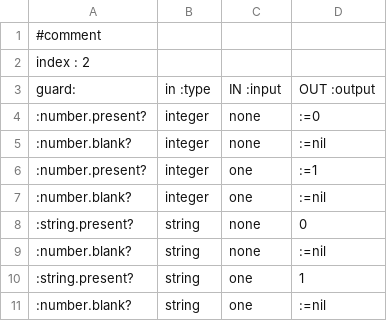
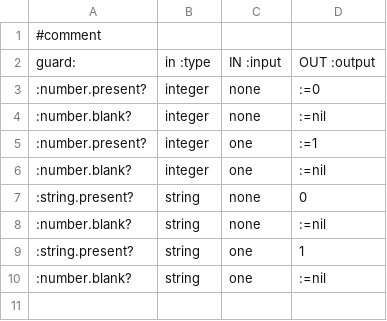
Before and after one commit to bpvickers/csv_decision, a CSV file: spec/data/valid/multi_column_index.csv, drawn as a sheet.

Commit message:
Automatically use an index on one or more input columns.

```diff
--- a/spec/data/valid/multi_column_index.csv
+++ b/spec/data/valid/multi_column_index.csv
@@ -1,3 +1,2 @@
 #comment,
-index : 2
 guard:,in :type, IN :input,OUT :output
```
Also changed, not shown: 19 other files.
